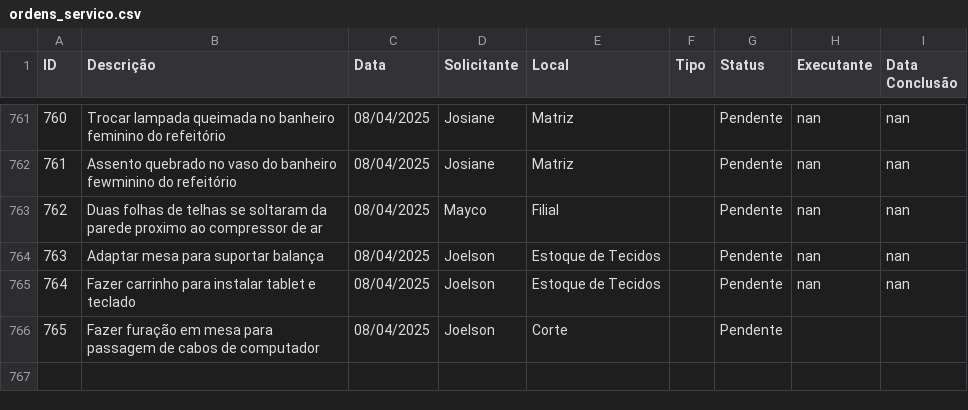
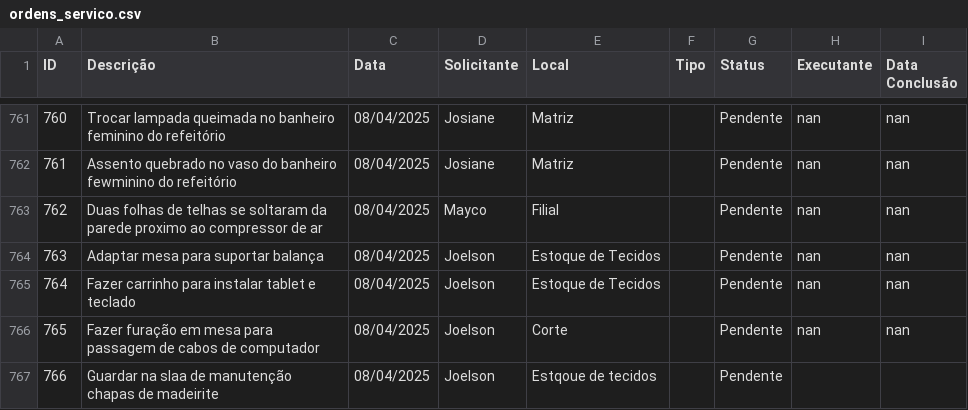
Before and after one commit to vilelarobson0971/os_manut, a CSV file: ordens_servico.csv, drawn as a sheet; only a part is shown, gaps mark what is left out.

Commit message:
Atualização automática do sistema de OS

```diff
--- a/ordens_servico.csv
+++ b/ordens_servico.csv
@@ -765,2 +765,3 @@ ID,Descrição,Data,Solicitante,Local,Tipo,Status,Executante,Data Conclusão
 764,Fazer carrinho para instalar tablet e teclado,08/04/2025,Joelson,Estoque de Tecidos,,Pendente,nan,nan
-765,Fazer furação em mesa para passagem de cabos de computador,08/04/2025,Joelson,Corte,,Pendente,,
+765,Fazer furação em mesa para passagem de cabos de computador,08/04/2025,Joelson,Corte,,Pendente,nan,nan
+766,Guardar na slaa de manutenção chapas de madeirite,08/04/2025,Joelson,Estqoue de tecidos,,Pendente,,
```
